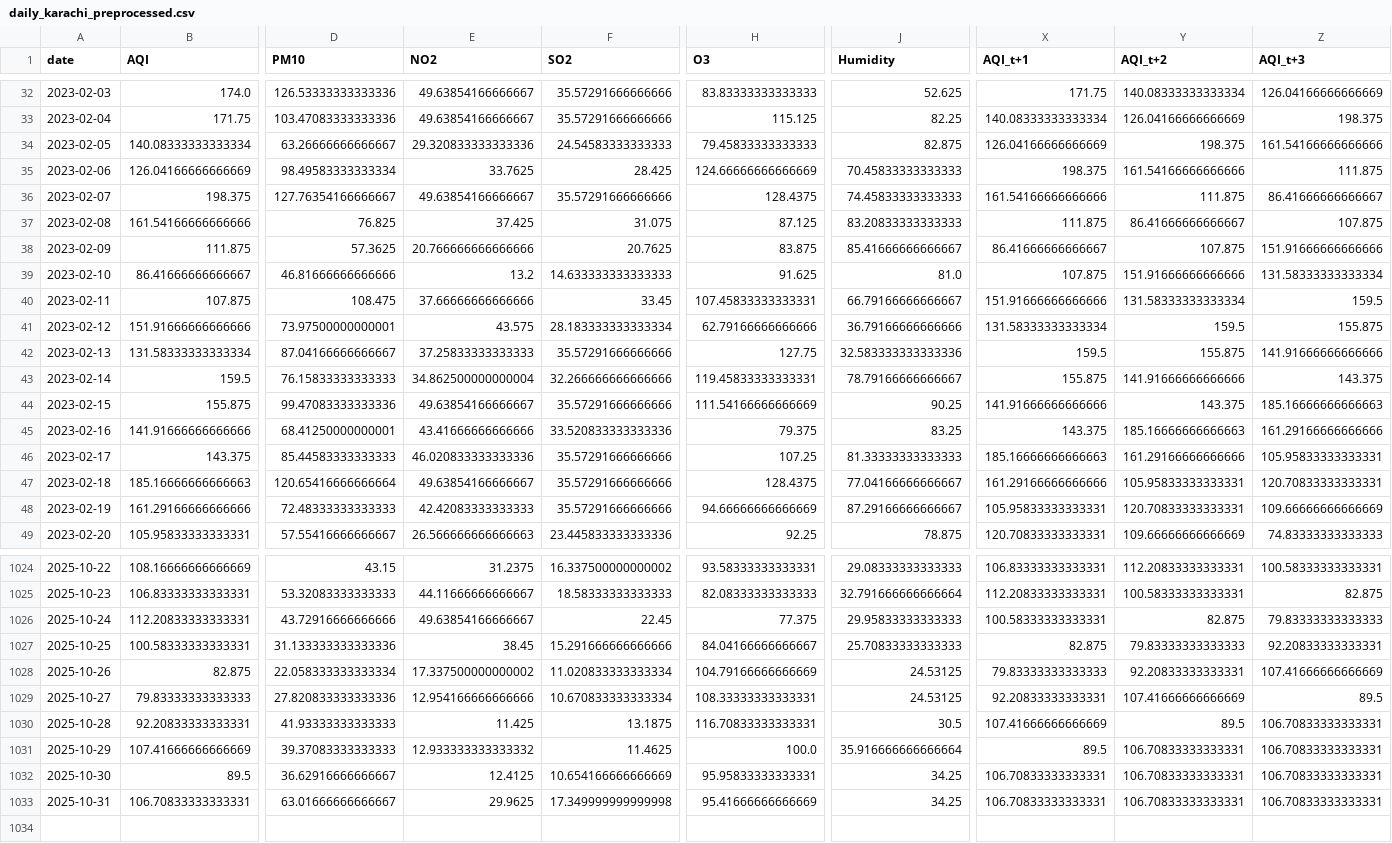
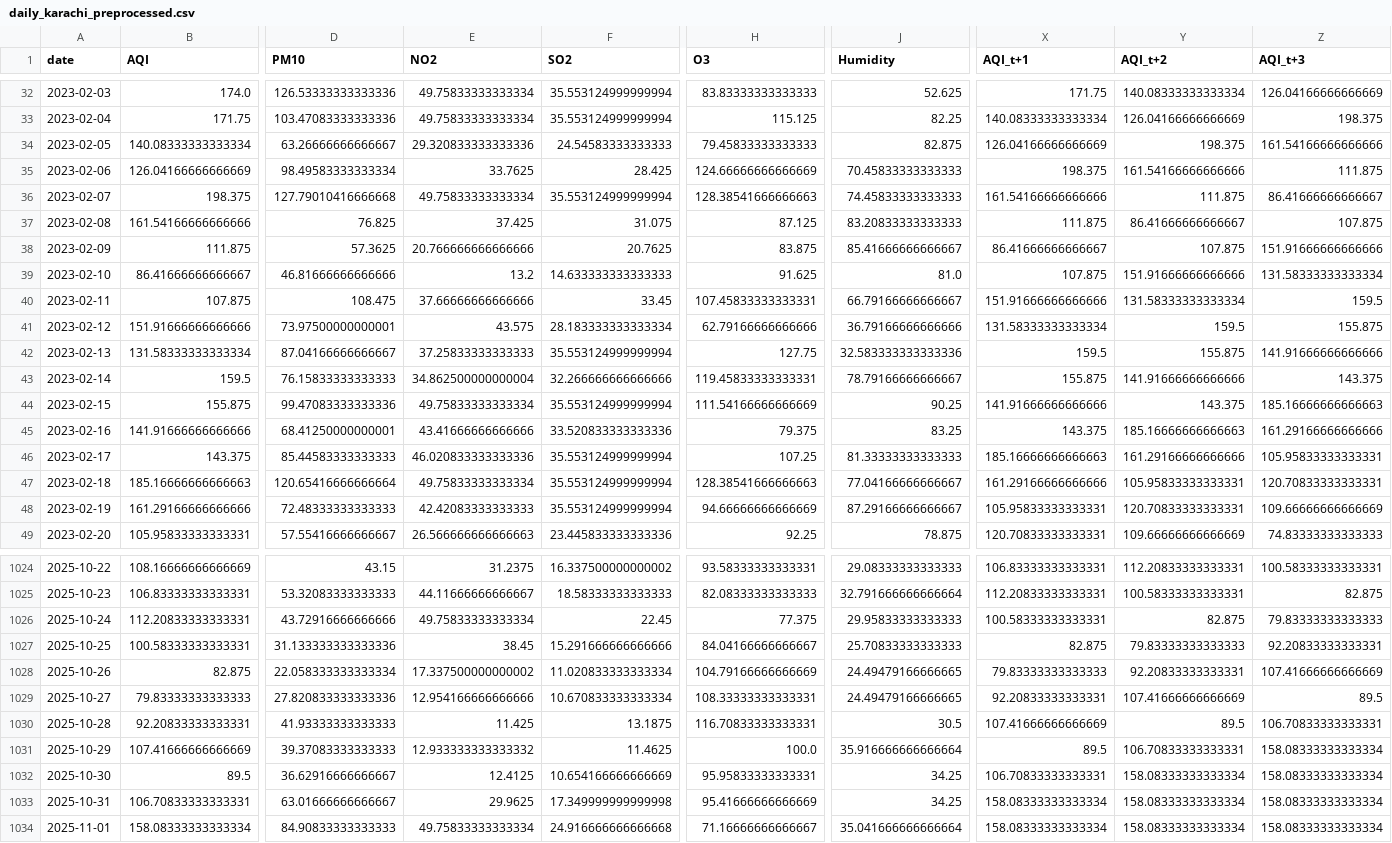
Before and after one commit to SheemaMasood381/Pearls-Karachi-AQI-Prediction-for-next-3-days-, a CSV file: processed_data/daily_karachi_preprocessed.csv, drawn as a sheet; only a part is shown, gaps mark what is left out; rows hold the shown columns only; the diff covers the shown part only; the diff names each change by its address in the sheet, - before the commit and + after, or states it on an @@ line.

```diff
--- a/processed_data/daily_karachi_preprocessed.csv
+++ b/processed_data/daily_karachi_preprocessed.csv
-E32:E33 (NO2): 49.63854166666667
+E32:E33 (NO2): 49.75833333333334
-F32:F33 (SO2): 35.57291666666666
+F32:F33 (SO2): 35.553124999999994
-D36 (PM10): 127.76354166666667
+D36 (PM10): 127.79010416666668
-E36 (NO2): 49.63854166666667
+E36 (NO2): 49.75833333333334
-F36 (SO2): 35.57291666666666
+F36 (SO2): 35.553124999999994
-H36 (O3): 128.4375
+H36 (O3): 128.38541666666663
-F42 (SO2): 35.57291666666666
+F42 (SO2): 35.553124999999994
-E44 (NO2): 49.63854166666667
+E44 (NO2): 49.75833333333334
-F44 (SO2): 35.57291666666666
+F44 (SO2): 35.553124999999994
-F46:F48 (SO2): 35.57291666666666
+F46:F48 (SO2): 35.553124999999994
-E47 (NO2): 49.63854166666667
+E47 (NO2): 49.75833333333334
-H47 (O3): 128.4375
+H47 (O3): 128.38541666666663
-E1026 (NO2): 49.63854166666667
+E1026 (NO2): 49.75833333333334
-J1028:J1029 (Humidity): 24.53125
+J1028:J1029 (Humidity): 24.49479166666665
-Z1031:Z1033 (AQI_t+3): 106.70833333333331
+Z1031:Z1033 (AQI_t+3): 158.08333333333334
-Y1032:Y1033 (AQI_t+2): 106.70833333333331
+Y1032:Y1033 (AQI_t+2): 158.08333333333334
-X1033 (AQI_t+1): 106.70833333333331
+X1033 (AQI_t+1): 158.08333333333334
+row 1034: 2025-11-01 | 158.08333333333334 | 84.90833333333333 | 49.75833333333334 | 24.916666666666668 | 71.16666666666667 | 35.041666666666664 | 158.08333333333334 | 158.08333333333334 | 158.08333333333334
```
Also changed, not shown: 128 edited cells elsewhere in this file, data/karachi_daily_aqi_weather.csv, lime_explanations/lime_explanation.csv, 4 other files.
